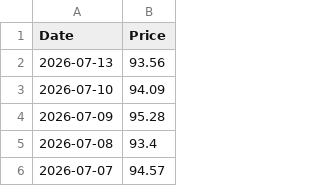
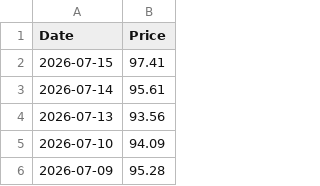
Before and after one commit to T1m-V/stockdata, a CSV file: data/prices/US45841N1072.csv, drawn as a sheet; only a part is shown; the shorter side is filled out with more unchanged rows; the diff names each change by its address in the sheet, - before the commit and + after, or states it on an @@ line.

```diff
--- a/data/prices/US45841N1072.csv
+++ b/data/prices/US45841N1072.csv
+row 2: 2026-07-15 | 97.41
+row 3: 2026-07-14 | 95.61
```
Also changed, not shown: data/prices/BNB.csv, data/prices/BTC.csv, 33 other files.
